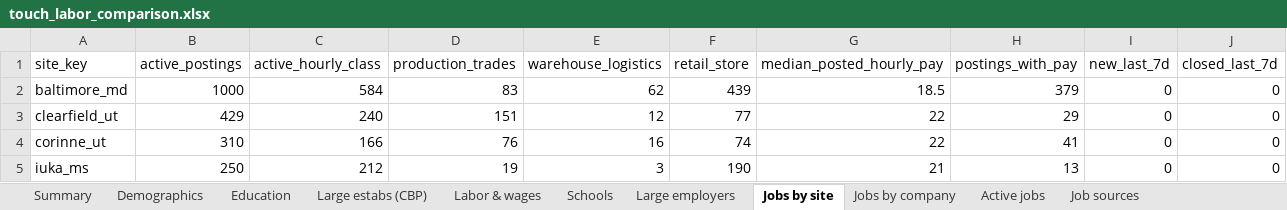
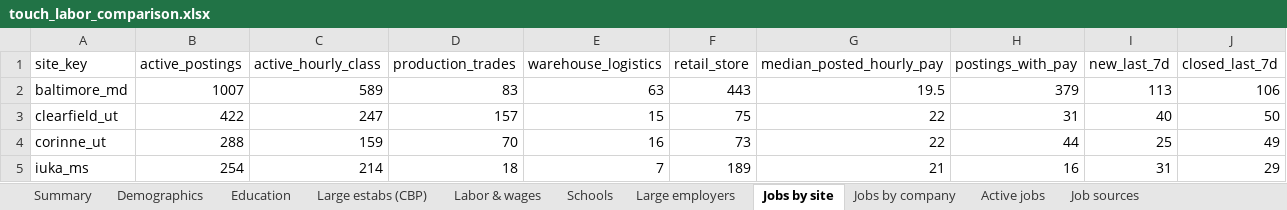
Before and after one commit to aces0609/intel_work, an Excel workbook: output/touch_labor_comparison.xlsx, sheet Jobs by site, drawn as a sheet; only a part is shown; values as stored, in another font and other column widths than the file's, no borders; the diff covers the shown part only; the diff names each change by its address in the sheet, - before the commit and + after, or states it on an @@ line.

```diff
--- a/output/touch_labor_comparison.xlsx (sheet Jobs by site)
+++ b/output/touch_labor_comparison.xlsx (sheet Jobs by site)
-B2 (active_postings): 1000
+B2 (active_postings): 1007
-C2 (active_hourly_class): 584
+C2 (active_hourly_class): 589
-E2 (warehouse_logistics): 62
+E2 (warehouse_logistics): 63
-F2 (retail_store): 439
+F2 (retail_store): 443
-G2 (median_posted_hourly_pay): 18.5
+G2 (median_posted_hourly_pay): 19.5
-I2 (new_last_7d): 0
+I2 (new_last_7d): 113
-J2 (closed_last_7d): 0
+J2 (closed_last_7d): 106
-B3 (active_postings): 429
+B3 (active_postings): 422
-C3 (active_hourly_class): 240
+C3 (active_hourly_class): 247
-D3 (production_trades): 151
+D3 (production_trades): 157
-E3 (warehouse_logistics): 12
+E3 (warehouse_logistics): 15
-F3 (retail_store): 77
+F3 (retail_store): 75
-H3 (postings_with_pay): 29
+H3 (postings_with_pay): 31
-I3 (new_last_7d): 0
+I3 (new_last_7d): 40
-J3 (closed_last_7d): 0
+J3 (closed_last_7d): 50
-B4 (active_postings): 310
+B4 (active_postings): 288
-C4 (active_hourly_class): 166
+C4 (active_hourly_class): 159
-D4 (production_trades): 76
+D4 (production_trades): 70
-F4 (retail_store): 74
+F4 (retail_store): 73
-H4 (postings_with_pay): 41
+H4 (postings_with_pay): 44
-I4 (new_last_7d): 0
+I4 (new_last_7d): 25
-J4 (closed_last_7d): 0
+J4 (closed_last_7d): 49
-B5 (active_postings): 250
+B5 (active_postings): 254
-C5 (active_hourly_class): 212
+C5 (active_hourly_class): 214
-D5 (production_trades): 19
+D5 (production_trades): 18
-E5 (warehouse_logistics): 3
+E5 (warehouse_logistics): 7
-F5 (retail_store): 190
+F5 (retail_store): 189
-H5 (postings_with_pay): 13
+H5 (postings_with_pay): 16
-I5 (new_last_7d): 0
+I5 (new_last_7d): 31
-J5 (closed_last_7d): 0
+J5 (closed_last_7d): 29
```
Also changed, not shown: 43 edited cells elsewhere in this sheet, sheet Active jobs, sheet Schools, sheet Large employers, sheet Jobs by company, sheet Summary, sheet Large estabs (CBP), 2 more sheets, 11 other files.
